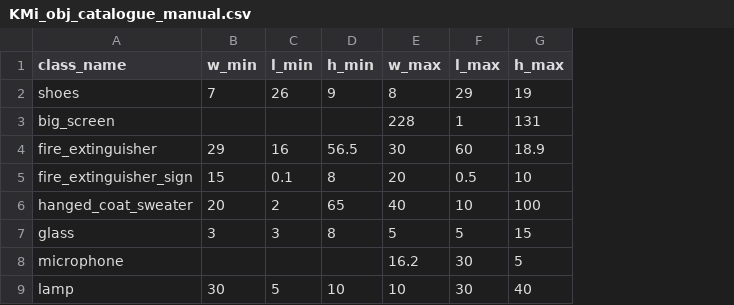
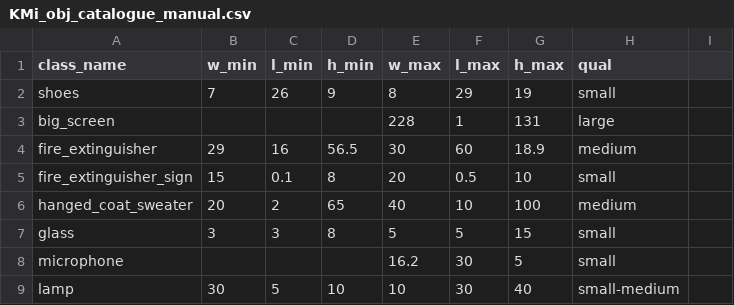
Before and after one commit to kmi-robots/object_reasoner, a CSV file: object_reasoner/data/KMi_obj_catalogue_manual.csv, drawn as a sheet; only a part is shown; the diff names each change by its address in the sheet, - before the commit and + after, or states it on an @@ line.

```diff
--- a/object_reasoner/data/KMi_obj_catalogue_manual.csv
+++ b/object_reasoner/data/KMi_obj_catalogue_manual.csv
+column H (qual), rows 2-9: small | large | medium | small | medium | small | small | small-medium
+column I, empty
```
Also changed, not shown: 3 other files.
